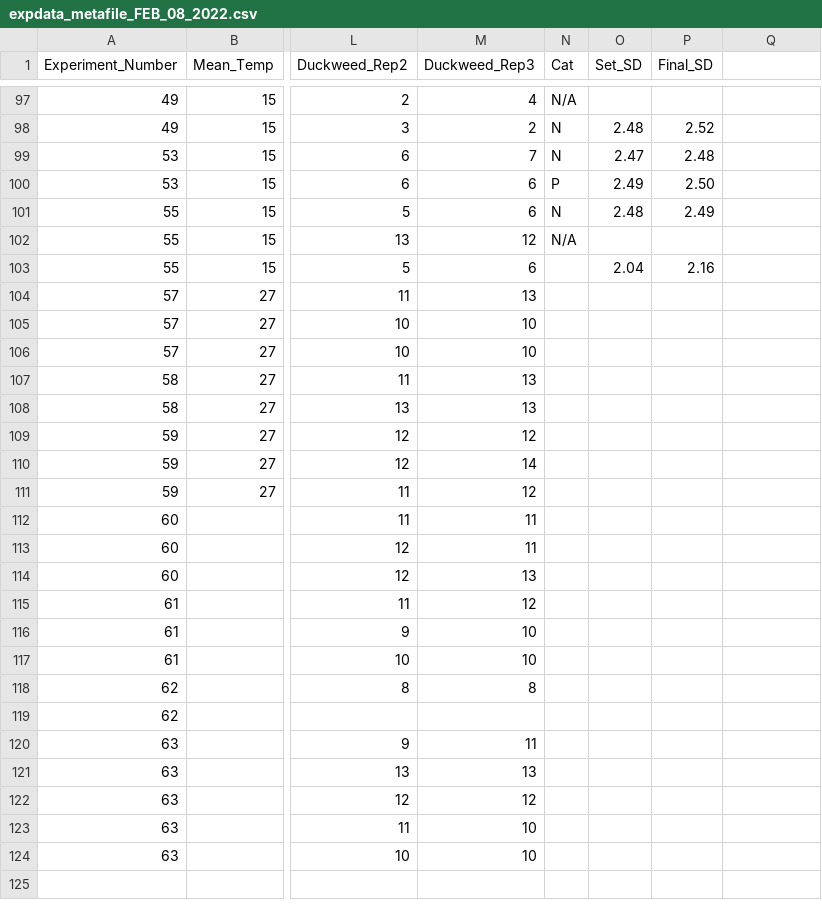
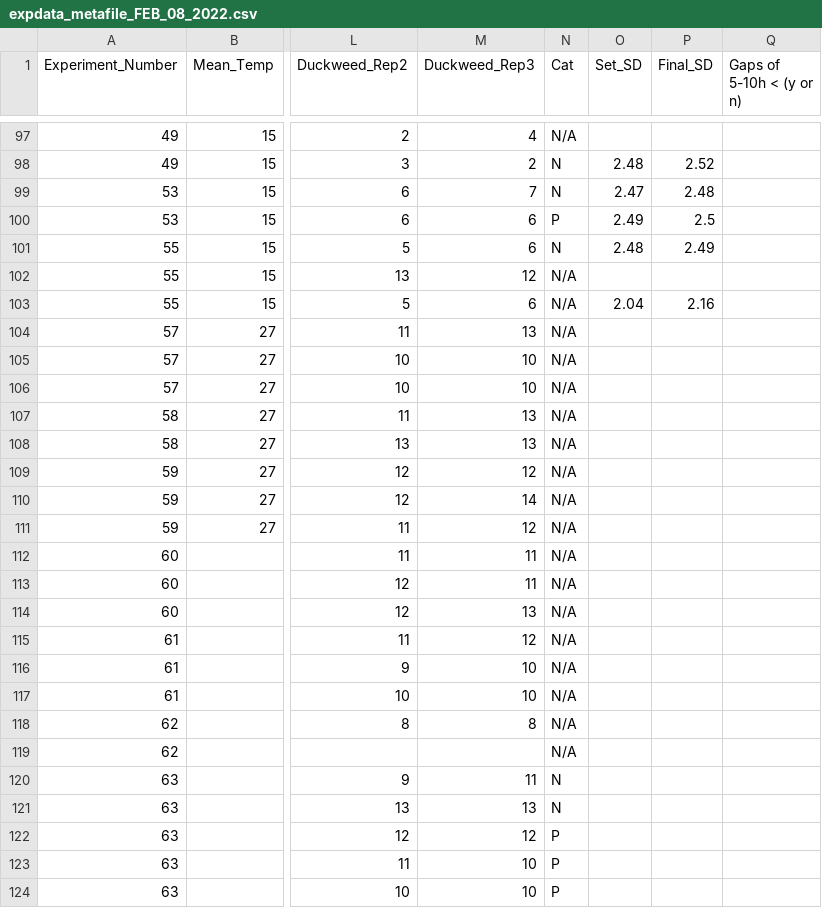
Before and after one commit to Cuddington-Lab/thermal-experiments, a CSV file: expdata_metafile_FEB_08_2022.csv, drawn as a sheet; only a part is shown, gaps mark what is left out; the diff covers the shown part only; the diff names each change by its address in the sheet, - before the commit and + after, or states it on an @@ line.

Commit message:
updated e38 categorizations, all are complete now.

```diff
--- a/expdata_metafile_FEB_08_2022.csv
+++ b/expdata_metafile_FEB_08_2022.csv
-Q1: (empty)
+Q1: Gaps of 5-10h < (y or n)
-P100 (Final_SD): 2.50
+P100 (Final_SD): 2.5
-N103:N119 (Cat): (empty)
+N103:N119 (Cat): N/A
-N120:N121 (Cat): (empty)
+N120:N121 (Cat): N
-N122:N124 (Cat): (empty)
+N122:N124 (Cat): P
```
Also changed, not shown: 17 edited cells elsewhere in this file.
